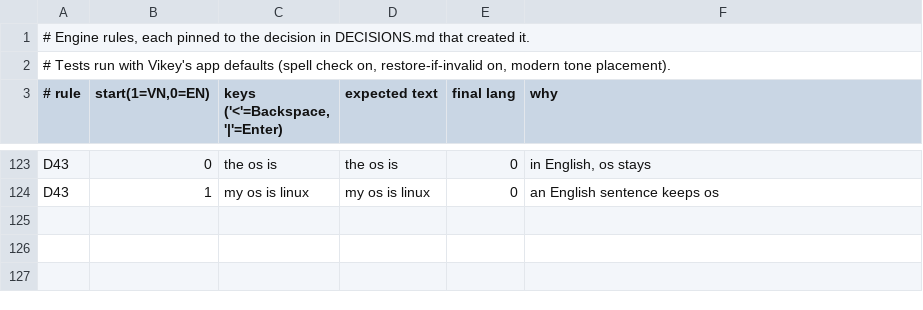
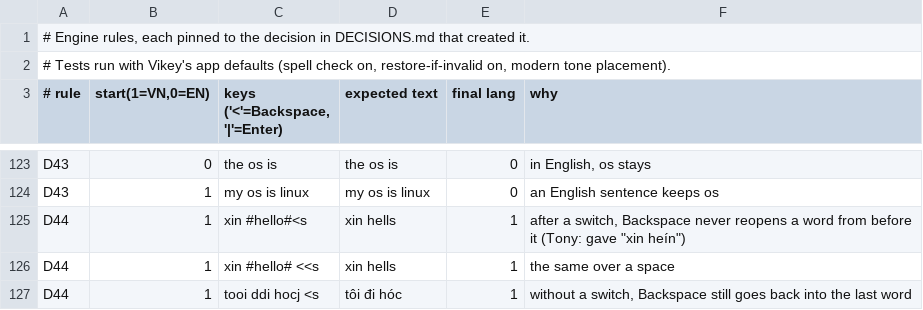
Before and after one commit to Ryan-LT/Vikey, a TSV file: Tools/autoswitch/rules/rules.tsv, drawn as a sheet; only a part is shown, gaps mark what is left out.

```diff
--- a/Tools/autoswitch/rules/rules.tsv
+++ b/Tools/autoswitch/rules/rules.tsv
@@ -124 +124,4 @@ D43	0	the os is 	the os is 	0	in English, os stays
 D43	1	my os is linux 	my os is linux 	0	an English sentence keeps os
+D44	1	xin #hello#<s	xin hells	1	after a switch, Backspace never reopens a word from before it (Tony: gave "xin heín")
+D44	1	xin #hello# <<s	xin hells	1	the same over a space
+D44	1	tooi ddi hocj <s	tôi đi hóc	1	without a switch, Backspace still goes back into the last word
```
Also changed, not shown: 3 other files.
